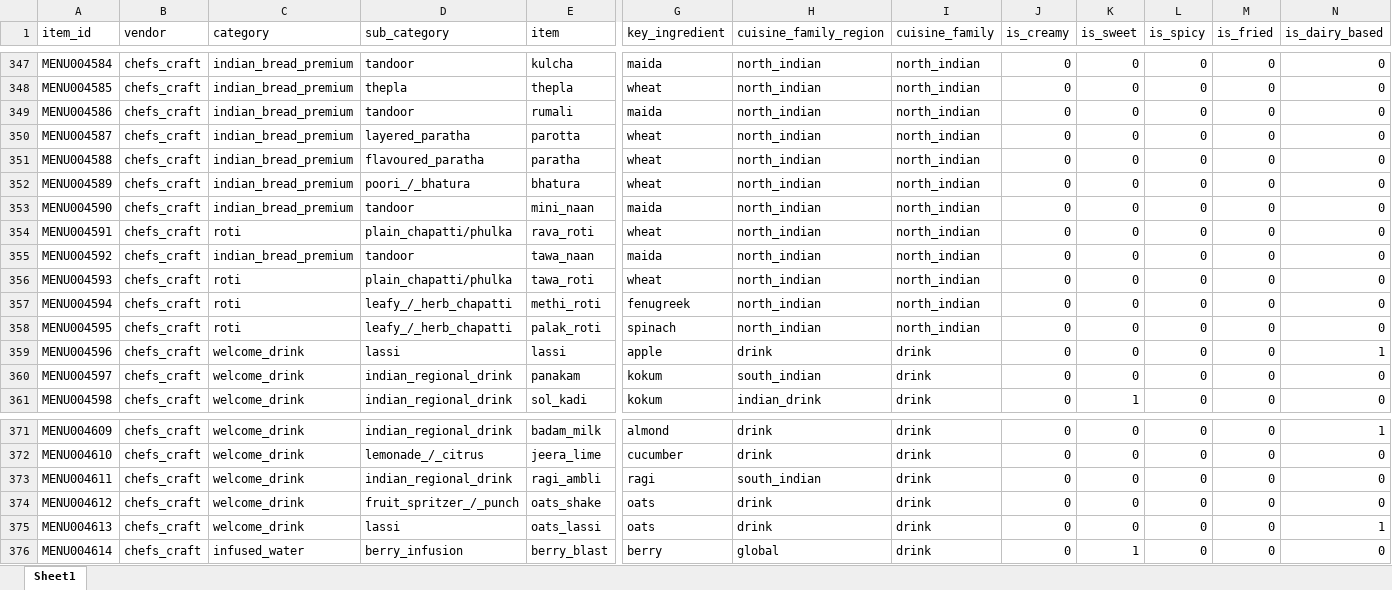
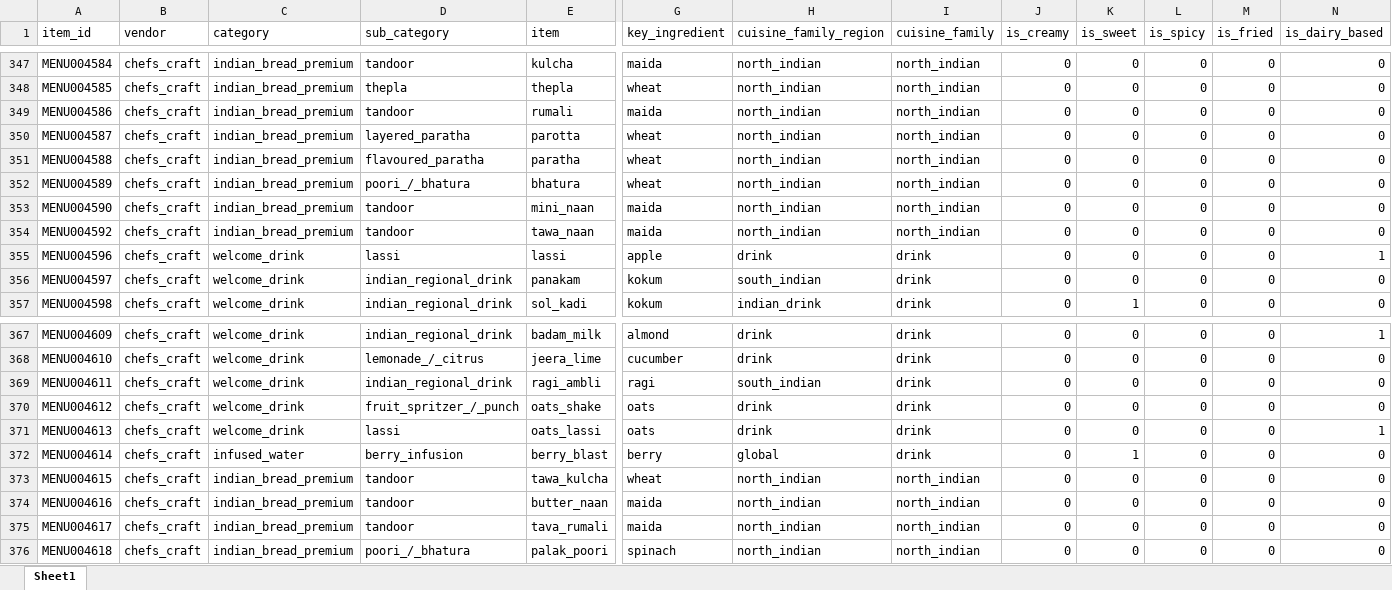
Before and after one commit to darshancmpawar/Menu_Engineering_App, an Excel workbook: ikigai_masala-main/data/raw/city_items/pune.xlsx, sheet Sheet1, drawn as a sheet; only a part is shown, gaps mark what is left out; values as stored, in another font and other column widths than the file's, no borders; removed rows and columns are numbered as before the commit, all else as after; rows hold the shown columns only; the diff names each change by its address in the sheet, - before the commit and + after, or states it on an @@ line.

```diff
--- a/ikigai_masala-main/data/raw/city_items/pune.xlsx (sheet Sheet1)
+++ b/ikigai_masala-main/data/raw/city_items/pune.xlsx (sheet Sheet1)
-row 354: MENU004591 | chefs_craft | roti | plain_chapatti/phulka | rava_roti | wheat | north_indian | north_indian | 0 | 0 | 0 | 0 | 0
-row 356: MENU004593 | chefs_craft | roti | plain_chapatti/phulka | tawa_roti | wheat | north_indian | north_indian | 0 | 0 | 0 | 0 | 0
-row 357: MENU004594 | chefs_craft | roti | leafy_/_herb_chapatti | methi_roti | fenugreek | north_indian | north_indian | 0 | 0 | 0 | 0 | 0
-row 358: MENU004595 | chefs_craft | roti | leafy_/_herb_chapatti | palak_roti | spinach | north_indian | north_indian | 0 | 0 | 0 | 0 | 0
+row 373: MENU004615 | chefs_craft | indian_bread_premium | tandoor | tawa_kulcha | wheat | north_indian | north_indian | 0 | 0 | 0 | 0 | 0
+row 374: MENU004616 | chefs_craft | indian_bread_premium | tandoor | butter_naan | maida | north_indian | north_indian | 0 | 0 | 0 | 0 | 0
+row 375: MENU004617 | chefs_craft | indian_bread_premium | tandoor | tava_rumali | maida | north_indian | north_indian | 0 | 0 | 0 | 0 | 0
+row 376: MENU004618 | chefs_craft | indian_bread_premium | poori_/_bhatura | palak_poori | spinach | north_indian | north_indian | 0 | 0 | 0 | 0 | 0
```
Also changed, not shown: ikigai_masala-main/data/raw/city_items/chennai.xlsx, ikigai_masala-main/data/raw/city_items/ncr.xlsx, 4 other files.
